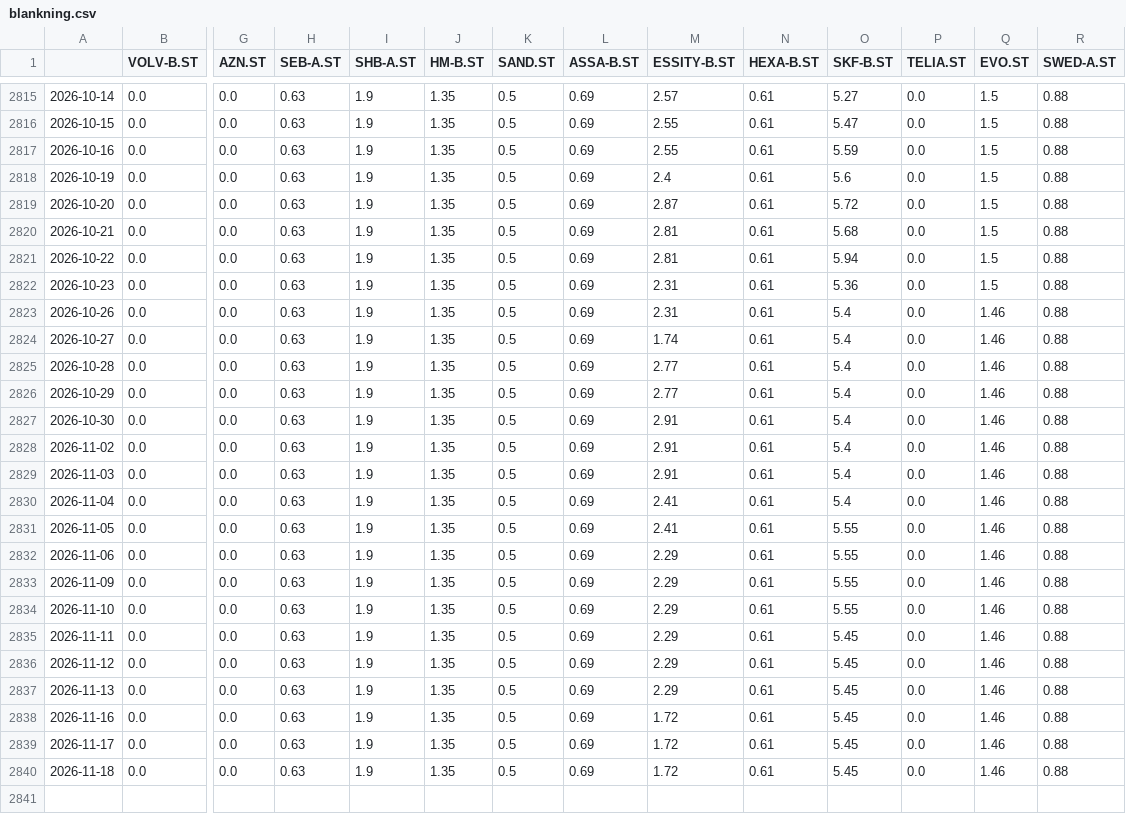
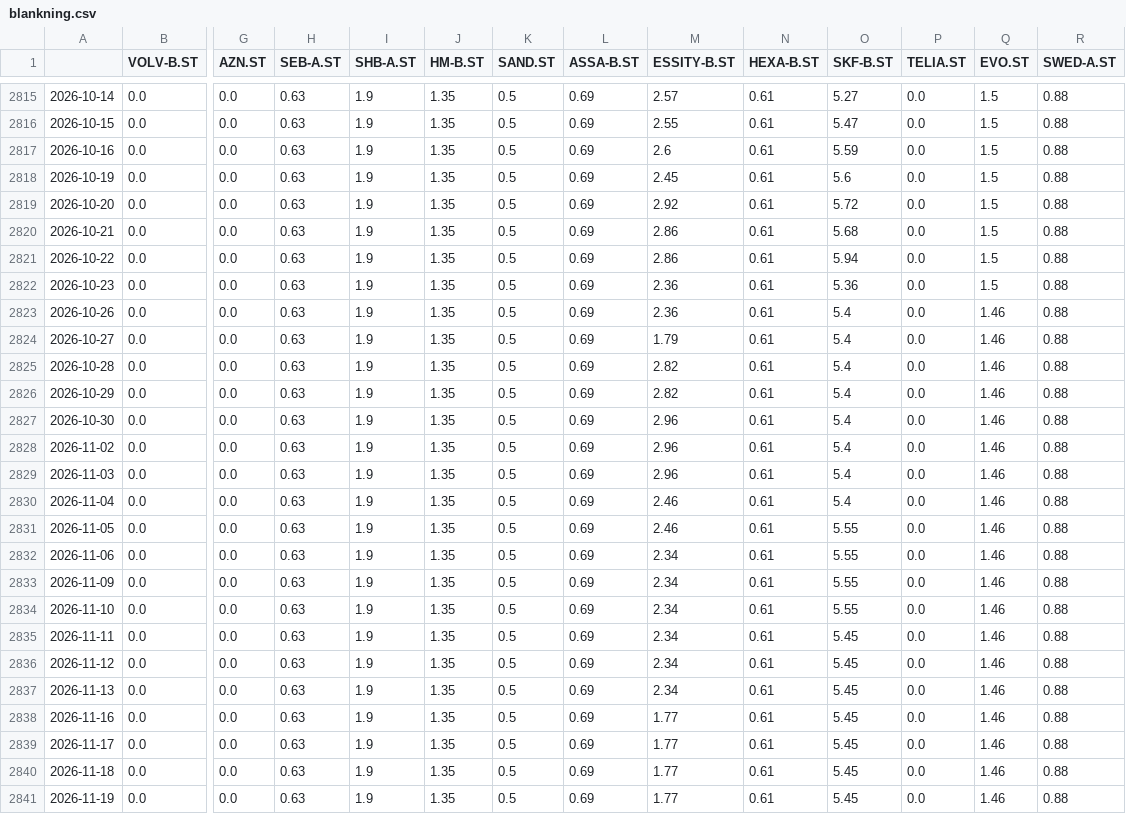
Before and after one commit to fredriklofsten/tradingbot, a CSV file: blankning.csv, drawn as a sheet; only a part is shown, gaps mark what is left out; rows hold the shown columns only; the diff names each change by its address in the sheet, - before the commit and + after, or states it on an @@ line.

```diff
--- a/blankning.csv
+++ b/blankning.csv
-M2817 (ESSITY-B.ST): 2.55
+M2817 (ESSITY-B.ST): 2.6
-M2818 (ESSITY-B.ST): 2.4
+M2818 (ESSITY-B.ST): 2.45
-M2819 (ESSITY-B.ST): 2.87
+M2819 (ESSITY-B.ST): 2.92
-M2820:M2821 (ESSITY-B.ST): 2.81
+M2820:M2821 (ESSITY-B.ST): 2.86
-M2822:M2823 (ESSITY-B.ST): 2.31
+M2822:M2823 (ESSITY-B.ST): 2.36
-M2824 (ESSITY-B.ST): 1.74
+M2824 (ESSITY-B.ST): 1.79
-M2825:M2826 (ESSITY-B.ST): 2.77
+M2825:M2826 (ESSITY-B.ST): 2.82
-M2827:M2829 (ESSITY-B.ST): 2.91
+M2827:M2829 (ESSITY-B.ST): 2.96
-M2830:M2831 (ESSITY-B.ST): 2.41
+M2830:M2831 (ESSITY-B.ST): 2.46
-M2832:M2837 (ESSITY-B.ST): 2.29
+M2832:M2837 (ESSITY-B.ST): 2.34
-M2838:M2840 (ESSITY-B.ST): 1.72
+M2838:M2840 (ESSITY-B.ST): 1.77
+row 2841: 2026-11-19 | 0.0 | 0.0 | 0.63 | 1.9 | 1.35 | 0.5 | 0.69 | 1.77 | 0.61 | 5.45 | 0.0 | 1.46 | 0.88
```
Also changed, not shown: papper_affarer.csv, papper_historik.csv, 5 other files.
